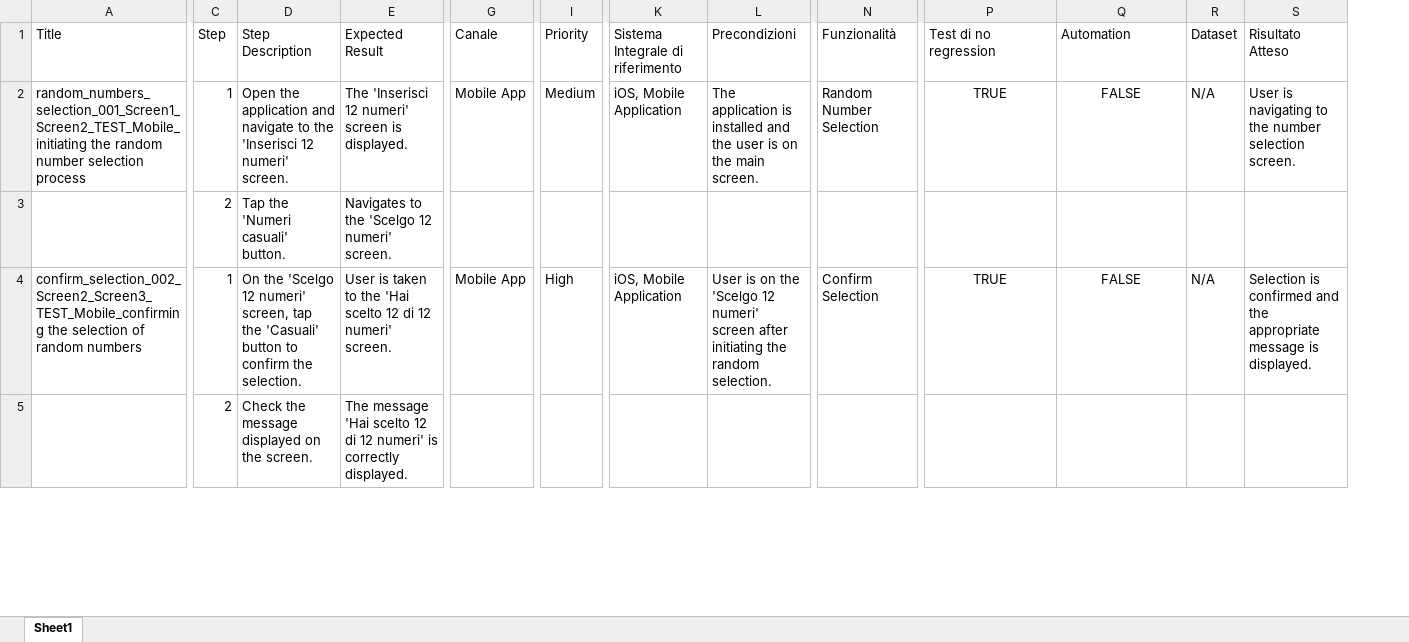
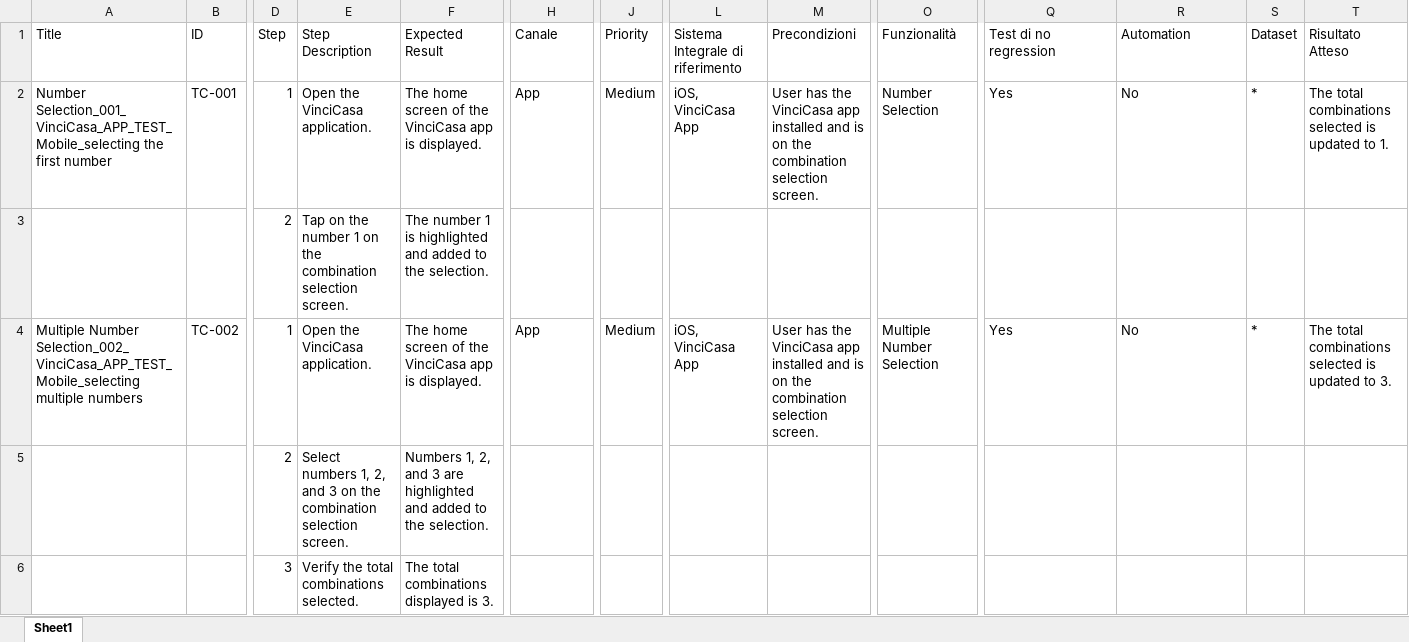
Before and after one commit to PyJess/test_design, an Excel workbook: outputs/image_feedbackAI_excel_fixed_test_design.xlsx, sheet Sheet1, drawn as a sheet; only a part is shown, gaps mark what is left out; values as stored, in another font and other column widths than the file's, no borders; addresses are those after the commit; rows hold the shown columns only; the diff covers the shown part only; the diff names each change by its address in the sheet, - before the commit and + after, or states it on an @@ line.

```diff
--- a/outputs/image_feedbackAI_excel_fixed_test_design.xlsx (sheet Sheet1)
+++ b/outputs/image_feedbackAI_excel_fixed_test_design.xlsx (sheet Sheet1)
+column B (ID), rows 2-4: TC-001 |  | TC-002
-A2 (Title): random_numbers_selection_001_Screen1_Screen2_TEST_Mobile_initiating the random number selection process
+A2 (Title): Number Selection_001_VinciCasa_APP_TEST_Mobile_selecting the first number
-E2 (Step Description): Open the application and navigate to the 'Inserisci 12 numeri' screen.
+E2 (Step Description): Open the VinciCasa application.
-F2 (Expected Result): The 'Inserisci 12 numeri' screen is displayed.
+F2 (Expected Result): The home screen of the VinciCasa app is displayed.
-H2 (Canale): Mobile App
+H2 (Canale): App
-L2 (Sistema Integrale di riferimento): iOS, Mobile Application
+L2 (Sistema Integrale di riferimento): iOS, VinciCasa App
-M2 (Precondizioni): The application is installed and the user is on the main screen.
+M2 (Precondizioni): User has the VinciCasa app installed and is on the combination selection screen.
-O2 (Funzionalità): Random Number Selection
+O2 (Funzionalità): Number Selection
-Q2 (Test di no regression): TRUE
+Q2 (Test di no regression): Yes
-Q2:R2 alignment: center
+Q2:R2 alignment: left
-R2 (Automation): FALSE
+R2 (Automation): No
-S2 (Dataset): N/A
+S2 (Dataset): *
-T2 (Risultato Atteso): User is navigating to the number selection screen.
+T2 (Risultato Atteso): The total combinations selected is updated to 1.
-E3 (Step Description): Tap the 'Numeri casuali' button.
+E3 (Step Description): Tap on the number 1 on the combination selection screen.
-F3 (Expected Result): Navigates to the 'Scelgo 12 numeri' screen.
+F3 (Expected Result): The number 1 is highlighted and added to the selection.
-A4 (Title): confirm_selection_002_Screen2_Screen3_TEST_Mobile_confirming the selection of random numbers
+A4 (Title): Multiple Number Selection_002_VinciCasa_APP_TEST_Mobile_selecting multiple numbers
-E4 (Step Description): On the 'Scelgo 12 numeri' screen, tap the 'Casuali' button to confirm the selection.
+E4 (Step Description): Open the VinciCasa application.
-F4 (Expected Result): User is taken to the 'Hai scelto 12 di 12 numeri' screen.
+F4 (Expected Result): The home screen of the VinciCasa app is displayed.
-H4 (Canale): Mobile App
+H4 (Canale): App
-J4 (Priority): High
+J4 (Priority): Medium
-L4 (Sistema Integrale di riferimento): iOS, Mobile Application
+L4 (Sistema Integrale di riferimento): iOS, VinciCasa App
-M4 (Precondizioni): User is on the 'Scelgo 12 numeri' screen after initiating the random selection.
+M4 (Precondizioni): User has the VinciCasa app installed and is on the combination selection screen.
-O4 (Funzionalità): Confirm Selection
+O4 (Funzionalità): Multiple Number Selection
-Q4 (Test di no regression): TRUE
+Q4 (Test di no regression): Yes
-Q4:R4 alignment: center
+Q4:R4 alignment: left
-R4 (Automation): FALSE
+R4 (Automation): No
-S4 (Dataset): N/A
+S4 (Dataset): *
-T4 (Risultato Atteso): Selection is confirmed and the appropriate message is displayed.
+T4 (Risultato Atteso): The total combinations selected is updated to 3.
-E5 (Step Description): Check the message displayed on the screen.
+E5 (Step Description): Select numbers 1, 2, and 3 on the combination selection screen.
-F5 (Expected Result): The message 'Hai scelto 12 di 12 numeri' is correctly displayed.
+F5 (Expected Result): Numbers 1, 2, and 3 are highlighted and added to the selection.
+row 6:  |  | 3 | Verify the total combinations selected. | The total combinations displayed is 3.
```
Also changed, not shown: 1 added row, 1 removed row, 29 edited cells and cell formats elsewhere in this sheet, 4 other files.
